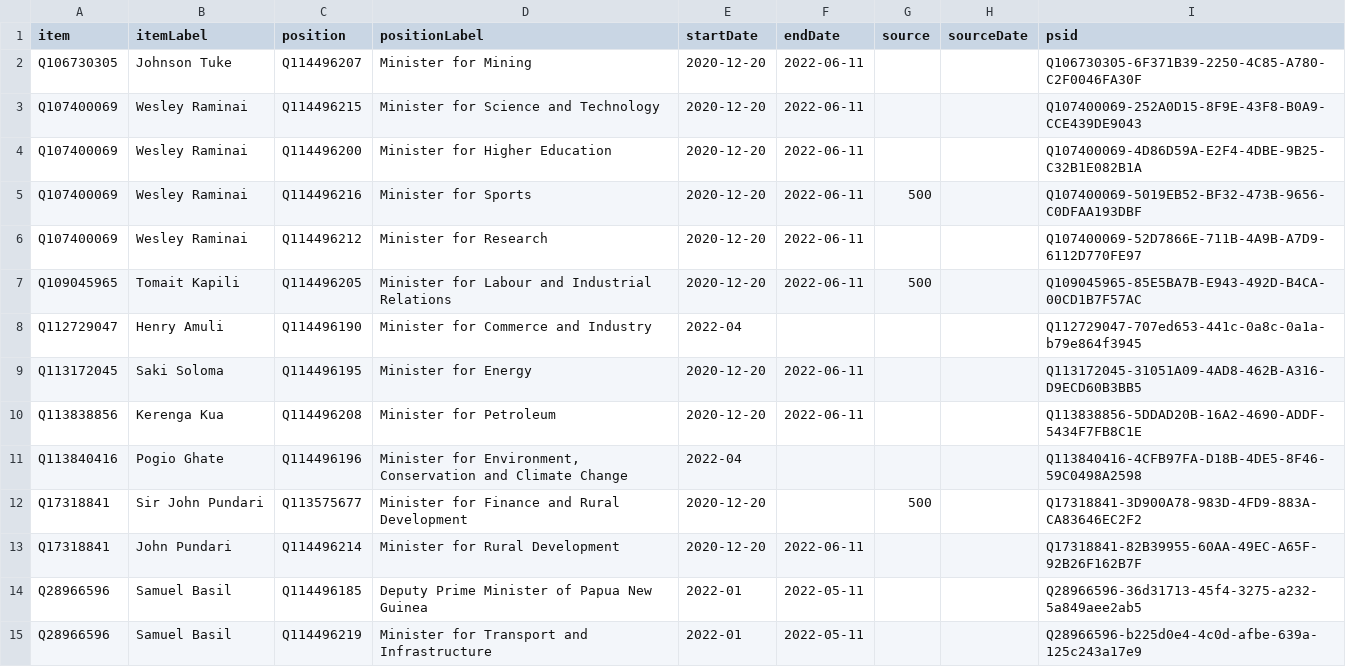
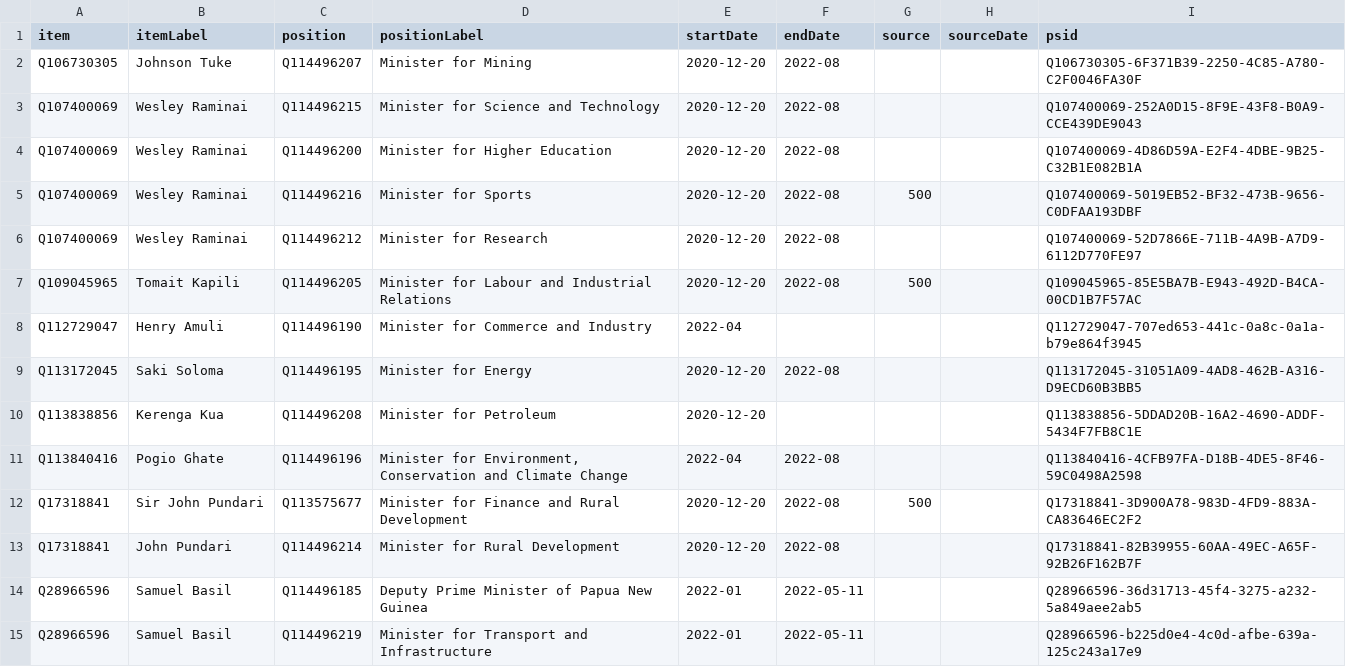
Before and after one commit to every-politician-scrapers/papua-new-guinea, a CSV file: sources/cabinet/2022-06-idg/wikidata.csv, drawn as a sheet; only a part is shown; the diff covers the shown part only.

Commit message:
Compare external sources to Wikidata

```diff
--- a/sources/cabinet/2022-06-idg/wikidata.csv
+++ b/sources/cabinet/2022-06-idg/wikidata.csv
@@ -1,14 +1,14 @@
 item,itemLabel,position,positionLabel,startDate,endDate,source,sourceDate,psid
-Q106730305,Johnson Tuke,Q114496207,Minister for Mining,2020-12-20,2022-06-11,,,Q106730305-6F371B39-2250-4C85-A780-C2F0046FA30F
-Q107400069,Wesley Raminai,Q114496215,Minister for Science and Technology,2020-12-20,2022-06-11,,,Q107400069-252A0D15-8F9E-43F8-B0A9-CCE439DE9043
-Q107400069,Wesley Raminai,Q114496200,Minister for Higher Education,2020-12-20,2022-06-11,,,Q107400069-4D86D59A-E2F4-4DBE-9B25-C32B1E082B1A
-Q107400069,Wesley Raminai,Q114496216,Minister for Sports,2020-12-20,2022-06-11,500,,Q107400069-5019EB52-BF32-473B-9656-C0DFAA193DBF
-Q107400069,Wesley Raminai,Q114496212,Minister for Research,2020-12-20,2022-06-11,,,Q107400069-52D7866E-711B-4A9B-A7D9-6112D770FE97
-Q109045965,Tomait Kapili,Q114496205,Minister for Labour and Industrial Relations,2020-12-20,2022-06-11,500,,Q109045965-85E5BA7B-E943-492D-B4CA-00CD1B7F57AC
+Q106730305,Johnson Tuke,Q114496207,Minister for Mining,2020-12-20,2022-08,,,Q106730305-6F371B39-2250-4C85-A780-C2F0046FA30F
+Q107400069,Wesley Raminai,Q114496215,Minister for Science and Technology,2020-12-20,2022-08,,,Q107400069-252A0D15-8F9E-43F8-B0A9-CCE439DE9043
+Q107400069,Wesley Raminai,Q114496200,Minister for Higher Education,2020-12-20,2022-08,,,Q107400069-4D86D59A-E2F4-4DBE-9B25-C32B1E082B1A
+Q107400069,Wesley Raminai,Q114496216,Minister for Sports,2020-12-20,2022-08,500,,Q107400069-5019EB52-BF32-473B-9656-C0DFAA193DBF
+Q107400069,Wesley Raminai,Q114496212,Minister for Research,2020-12-20,2022-08,,,Q107400069-52D7866E-711B-4A9B-A7D9-6112D770FE97
+Q109045965,Tomait Kapili,Q114496205,Minister for Labour and Industrial Relations,2020-12-20,2022-08,500,,Q109045965-85E5BA7B-E943-492D-B4CA-00CD1B7F57AC
 Q112729047,Henry Amuli,Q114496190,Minister for Commerce and Industry,2022-04,,,,Q112729047-707ed653-441c-0a8c-0a1a-b79e864f3945
-Q113172045,Saki Soloma,Q114496195,Minister for Energy,2020-12-20,2022-06-11,,,Q113172045-31051A09-4AD8-462B-A316-D9ECD60B3BB5
-Q113838856,Kerenga Kua,Q114496208,Minister for Petroleum,2020-12-20,2022-06-11,,,Q113838856-5DDAD20B-16A2-4690-ADDF-5434F7FB8C1E
-Q113840416,Pogio Ghate,Q114496196,"Minister for Environment, Conservation and Climate Change",2022-04,,,,Q113840416-4CFB97FA-D18B-4DE5-8F46-59C0498A2598
-Q17318841,Sir John Pundari,Q113575677,Minister for Finance and Rural Development,2020-12-20,,500,,Q17318841-3D900A78-983D-4FD9-883A-CA83646EC2F2
-Q17318841,John Pundari,Q114496214,Minister for Rural Development,2020-12-20,2022-06-11,,,Q17318841-82B39955-60AA-49EC-A65F-92B26F162B7F
+Q113172045,Saki Soloma,Q114496195,Minister for Energy,2020-12-20,2022-08,,,Q113172045-31051A09-4AD8-462B-A316-D9ECD60B3BB5
+Q113838856,Kerenga Kua,Q114496208,Minister for Petroleum,2020-12-20,,,,Q113838856-5DDAD20B-16A2-4690-ADDF-5434F7FB8C1E
+Q113840416,Pogio Ghate,Q114496196,"Minister for Environment, Conservation and Climate Change",2022-04,2022-08,,,Q113840416-4CFB97FA-D18B-4DE5-8F46-59C0498A2598
+Q17318841,Sir John Pundari,Q113575677,Minister for Finance and Rural Development,2020-12-20,2022-08,500,,Q17318841-3D900A78-983D-4FD9-883A-CA83646EC2F2
+Q17318841,John Pundari,Q114496214,Minister for Rural Development,2020-12-20,2022-08,,,Q17318841-82B39955-60AA-49EC-A65F-92B26F162B7F
 Q28966596,Samuel Basil,Q114496185,Deputy Prime Minister of Papua New Guinea,2022-01,2022-05-11,,,Q28966596-36d31713-45f4-3275-a232-5a849aee2ab5
```
Also changed, not shown: 18 edited cells elsewhere in this file, sources/cabinet/2020-marape-3-enwiki/wikidata.csv, sources/wpoffce/foreign-minister/wikidata.csv, 1 other file.
